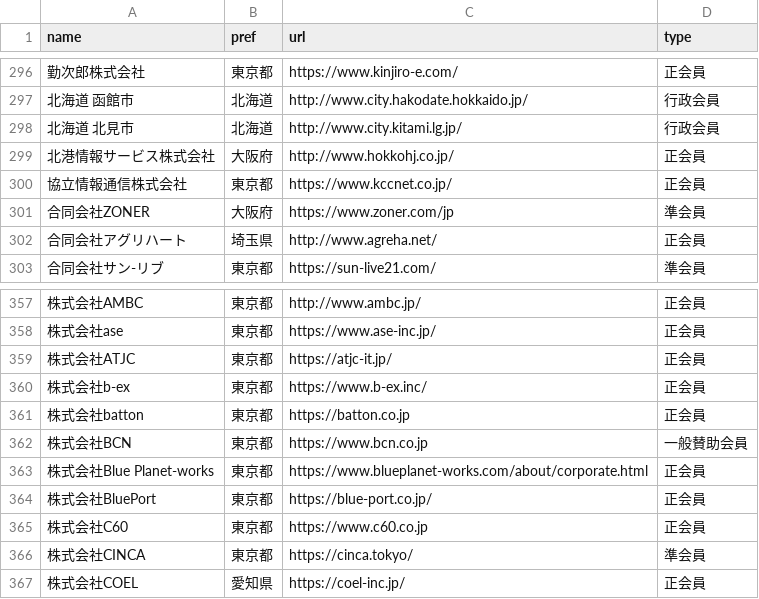
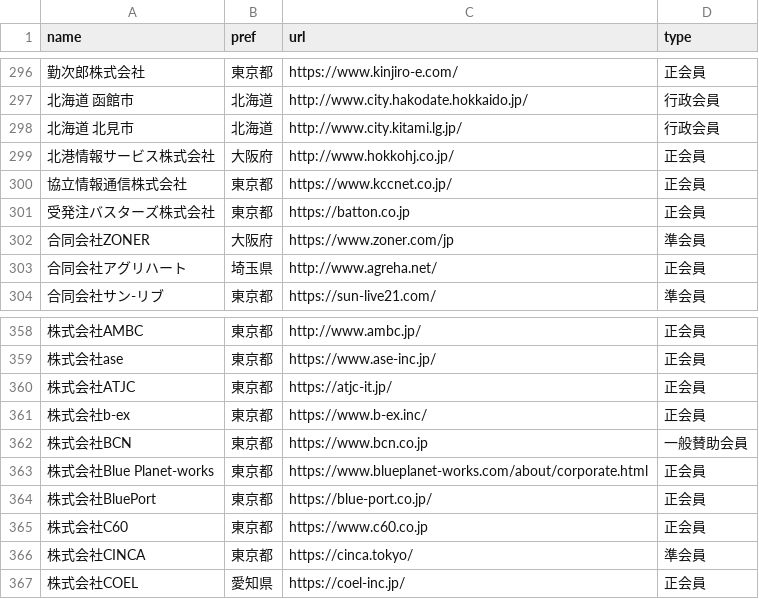
Before and after one commit to code4fukui/opendata-SAJ, a CSV file: saj-memberlist.csv, drawn as a sheet; only a part is shown, gaps mark what is left out; removed rows and columns are numbered as before the commit, all else as after; the diff names each change by its address in the sheet, - before the commit and + after, or states it on an @@ line.

Commit message:
update data

```diff
--- a/saj-memberlist.csv
+++ b/saj-memberlist.csv
+row 301: 受発注バスターズ株式会社 | 東京都 | https://batton.co.jp | 正会員
-row 361: 株式会社batton | 東京都 | https://batton.co.jp | 正会員
```
